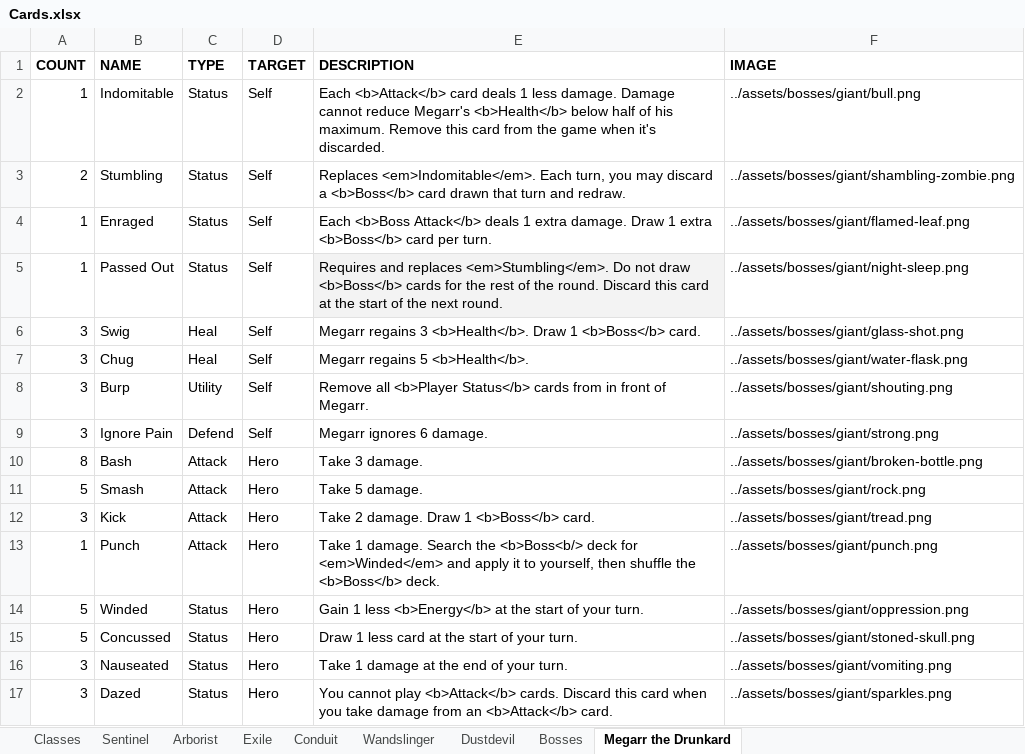
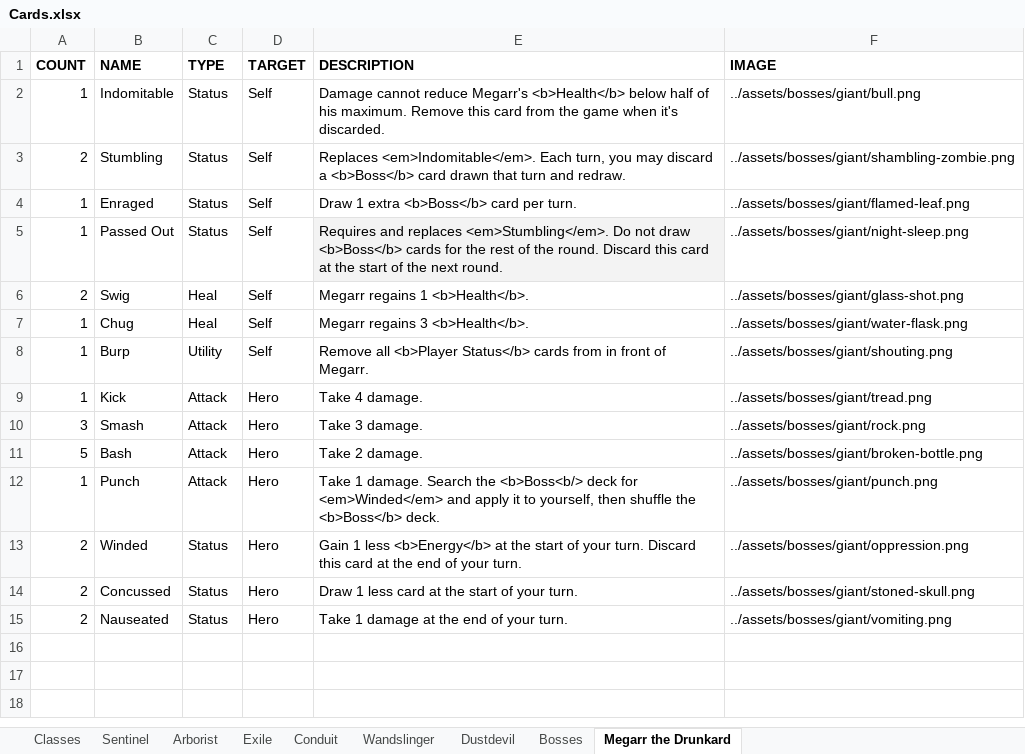
Before and after one commit to Streus/encounter, an Excel workbook: Cards.xlsx, sheet Megarr the Drunkard, drawn as a sheet; values as stored, in another font and other column widths than the file's, no borders; charts and pictures and table styles not drawn; removed rows and columns are numbered as before the commit, all else as after; the diff names each change by its address in the sheet, - before the commit and + after, or states it on an @@ line.

Commit message:
major rebalance; nerfed megarr, buffed heroes; the META is no longer as oppressive

```diff
--- a/Cards.xlsx (sheet Megarr the Drunkard)
+++ b/Cards.xlsx (sheet Megarr the Drunkard)
-E2 (DESCRIPTION): Each <b>Attack</b> card deals 1 less damage. Damage cannot…
+E2 (DESCRIPTION): Damage cannot…
-E4 (DESCRIPTION): Each <b>Boss Attack</b> deals 1 extra damage. Draw 1…
+E4 (DESCRIPTION): Draw 1…
-A6 (COUNT): 3
+A6 (COUNT): 2
-E6 (DESCRIPTION): Megarr regains 3 <b>Health</b>. Draw 1 <b>Boss</b> card.
+E6 (DESCRIPTION): Megarr regains 1 <b>Health</b>.
-A7:A8 (COUNT): 3
+A7:A8 (COUNT): 1
-E7 (DESCRIPTION): Megarr regains 5 <b>Health</b>.
+E7 (DESCRIPTION): Megarr regains 3 <b>Health</b>.
-row 9: 3 | Ignore Pain | Defend | Self | Megarr ignores 6 damage. | ../assets/bosses/giant/strong.png
-A9 (COUNT): 8
+A9 (COUNT): 1
-B9 (NAME): Bash
+B9 (NAME): Kick
-E9 (DESCRIPTION): Take 3 damage.
+E9 (DESCRIPTION): Take 4 damage.
-F9 (IMAGE): ../assets/bosses/giant/broken-bottle.png
+F9 (IMAGE): ../assets/bosses/giant/tread.png
-A10 (COUNT): 5
+A10 (COUNT): 3
-E10 (DESCRIPTION): Take 5 damage.
+E10 (DESCRIPTION): Take 3 damage.
-row 12: 3 | Kick | Attack | Hero | Take 2 damage. Draw 1 <b>Boss</b> card. | ../assets/bosses/giant/tread.png
+row 11: 5 | Bash | Attack | Hero | Take 2 damage. | ../assets/bosses/giant/broken-bottle.png
-A13:A14 (COUNT): 5
+A13:A14 (COUNT): 2
-E13 (DESCRIPTION): …your turn.
+E13 (DESCRIPTION): …your turn. Discard this card at the end of your turn.
-A15 (COUNT): 3
+A15 (COUNT): 2
-row 17: 3 | Dazed | Status | Hero | You cannot play <b>Attack</b> cards. Discard this card when you take damage from an <b>Attack</b> card. | ../assets/bosses/giant/sparkles.png
```
Also changed, not shown: sheet Dustdevil, sheet Arborist, sheet Wandslinger, sheet Sentinel, sheet Classes, sheet Exile, 2 more sheets, 8 other files.
